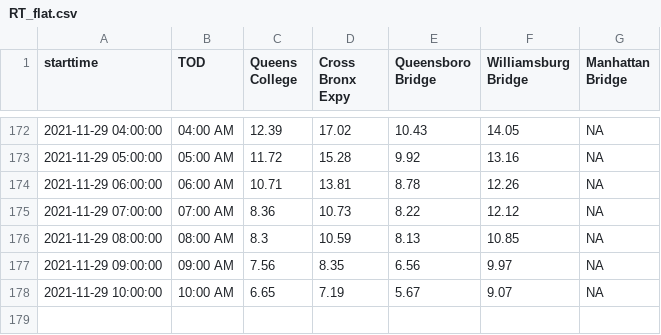
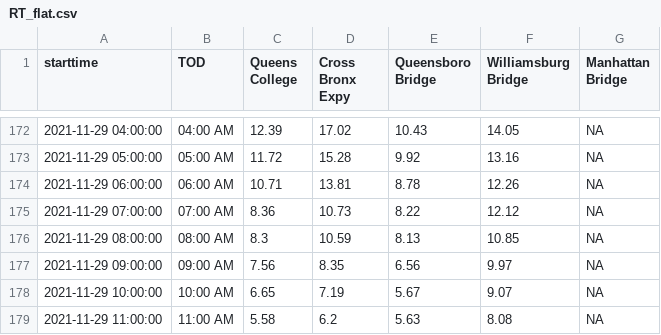
Before and after one commit to nychealth/realtime-air-quality, a CSV file: RT_flat.csv, drawn as a sheet; only a part is shown, gaps mark what is left out; the diff names each change by its address in the sheet, - before the commit and + after, or states it on an @@ line.

Commit message:
Regular auto-commit

```diff
--- a/RT_flat.csv
+++ b/RT_flat.csv
+row 179: 2021-11-29 11:00:00 | 11:00 AM | 5.58 | 6.2 | 5.63 | 8.08 | NA
```
